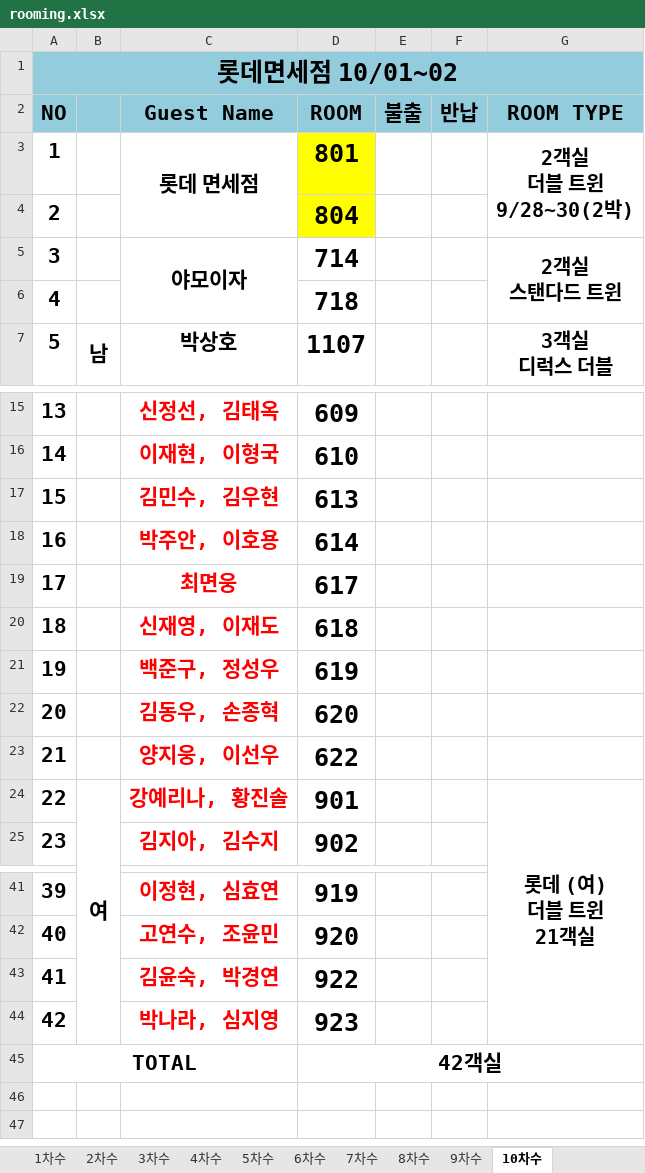
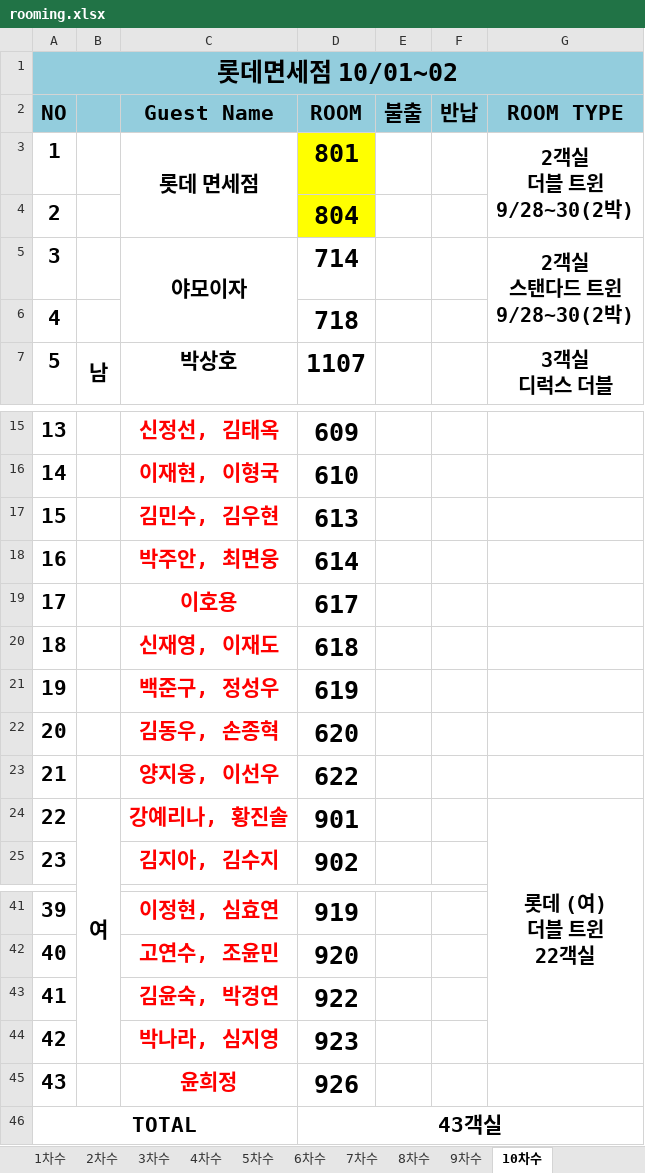
Before and after one commit to HOVERICK/LDF-workshop, an Excel workbook: data/rooming.xlsx, sheet 10차수, drawn as a sheet; only a part is shown, gaps mark what is left out; values as stored, in another font and other column widths than the file's, no borders; addresses are those after the commit; ↵ is a line break in a cell; the diff names each change by its address in the sheet, - before the commit and + after, or states it on an @@ line.

```diff
--- a/data/rooming.xlsx (sheet 10차수)
+++ b/data/rooming.xlsx (sheet 10차수)
-G5 (ROOM TYPE): 2객실 ↵ 스탠다드 트윈
+G5 (ROOM TYPE): 2객실 ↵ 스탠다드 트윈 ↵ 9/28~30(2박)
-C18 (Guest Name): 박주안, 이호용
+C18 (Guest Name): 박주안, 최면웅
-C19 (Guest Name): 최면웅
+C19 (Guest Name): 이호용
-G24 (ROOM TYPE): 롯데 (여) ↵ 더블 트윈 ↵ 21객실
+G24 (ROOM TYPE): 롯데 (여) ↵ 더블 트윈 ↵ 22객실
+row 45: 43 |  | 윤희정 | 926
-D46 (ROOM): 42객실
+D46 (ROOM): 43객실
```
Also changed, not shown: sheet 9차수, data/roster.xlsx.
